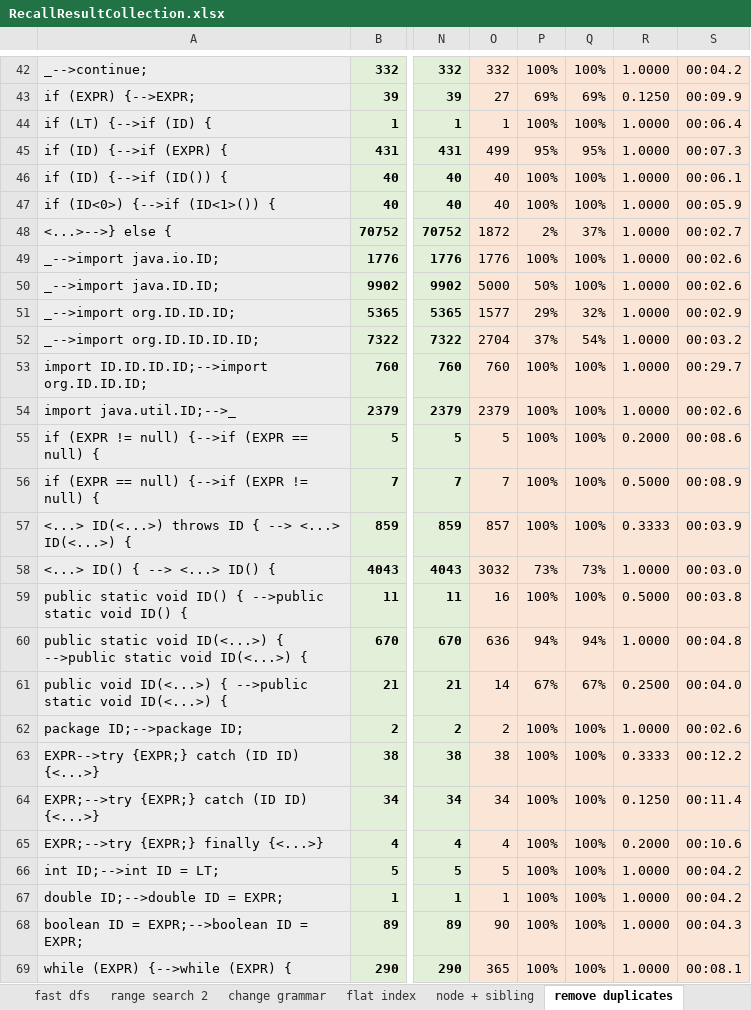
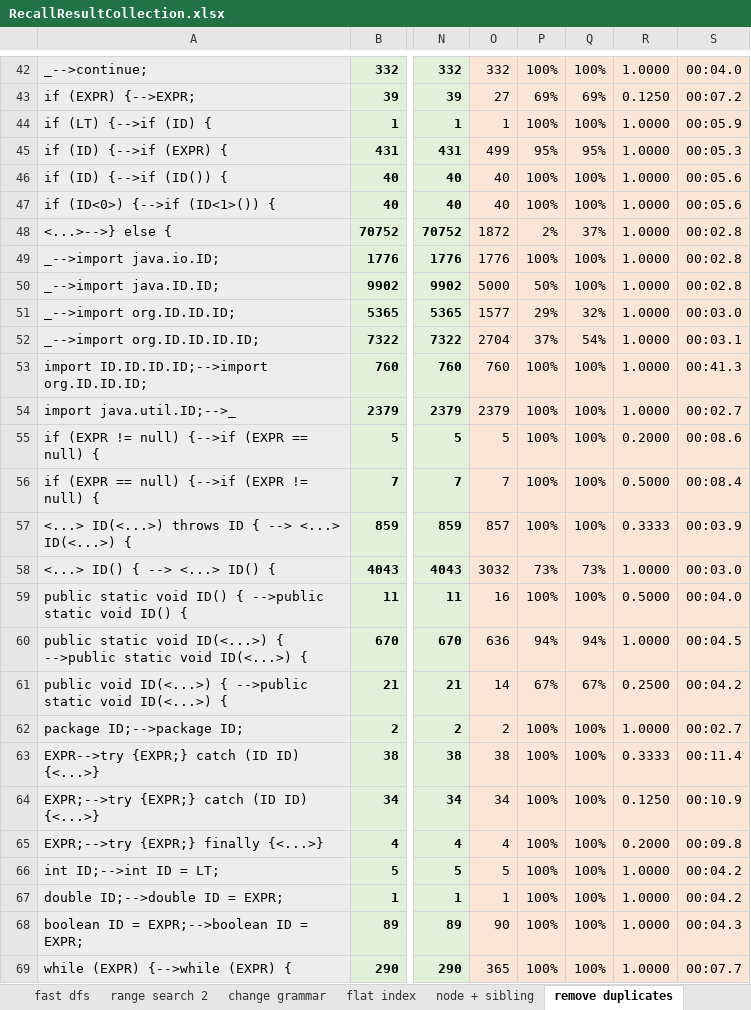
Before and after one commit to sola-st/DiffSearch, an Excel workbook: src/main/resources/Recall/RecallResultCollection.xlsx, sheet remove duplicates, drawn as a sheet; only a part is shown, gaps mark what is left out; values as stored, in another font and other column widths than the file's, no borders; conditional formats not drawn; the diff covers the shown part only; the diff names each change by its address in the sheet, - before the commit and + after, or states it on an @@ line.

```diff
--- a/src/main/resources/Recall/RecallResultCollection.xlsx (sheet remove duplicates)
+++ b/src/main/resources/Recall/RecallResultCollection.xlsx (sheet remove duplicates)
-S42: 00:04.2
+S42: 00:04.0
-S43: 00:09.9
+S43: 00:07.2
-S44: 00:06.4
+S44: 00:05.9
-S45: 00:07.3
+S45: 00:05.3
-S46: 00:06.1
+S46: 00:05.6
-S47: 00:05.9
+S47: 00:05.6
-S48: 00:02.7
+S48: 00:02.8
-S49:S50: 00:02.6
+S49:S50: 00:02.8
-S51: 00:02.9
+S51: 00:03.0
-S52: 00:03.2
+S52: 00:03.1
-S53: 00:29.7
+S53: 00:41.3
-S54: 00:02.6
+S54: 00:02.7
-S56: 00:08.9
+S56: 00:08.4
-S59: 00:03.8
+S59: 00:04.0
-S60: 00:04.8
+S60: 00:04.5
-S61: 00:04.0
+S61: 00:04.2
-S62: 00:02.6
+S62: 00:02.7
-S63: 00:12.2
+S63: 00:11.4
-S64: 00:11.4
+S64: 00:10.9
-S65: 00:10.6
+S65: 00:09.8
-S69: 00:08.1
+S69: 00:07.7
```
Also changed, not shown: 54 edited cells elsewhere in this sheet, 4 other files.
